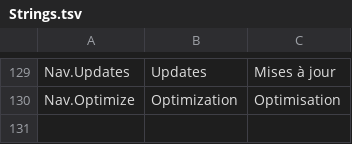
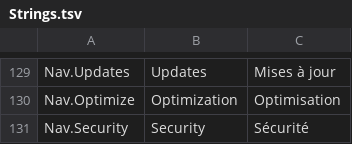
Before and after one commit to Skoow/Cleaner, a TSV file: src/PCDoc.Core/Resources/Strings.tsv, drawn as a sheet; only a part is shown, gaps mark what is left out; the diff names each change by its address in the sheet, - before the commit and + after, or states it on an @@ line.

```diff
--- a/src/PCDoc.Core/Resources/Strings.tsv
+++ b/src/PCDoc.Core/Resources/Strings.tsv
+row 131: Nav.Security | Security | Sécurité
```
Also changed, not shown: 45 other files.
